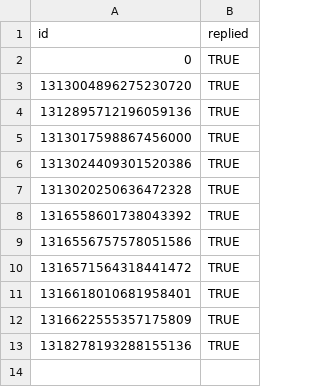
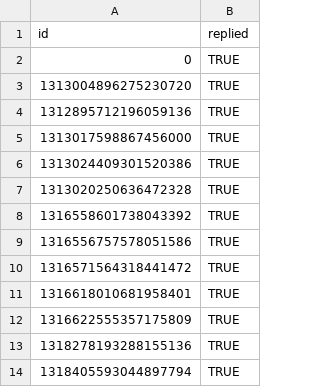
Before and after one commit to scott-saunders/covid_data_bot, a CSV file: previous_tweets.csv, drawn as a sheet; the diff names each change by its address in the sheet, - before the commit and + after, or states it on an @@ line.

Commit message:
update previous tweets file

```diff
--- a/previous_tweets.csv
+++ b/previous_tweets.csv
+row 14: 1318405593044897794 | TRUE
```
